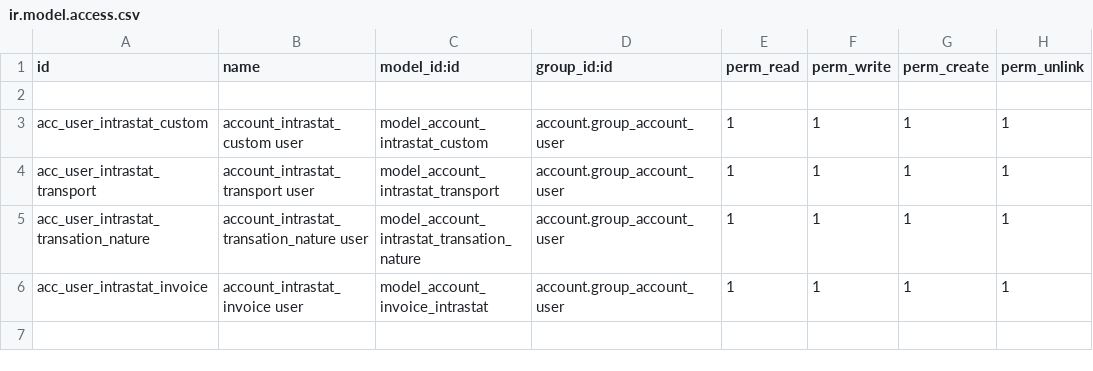
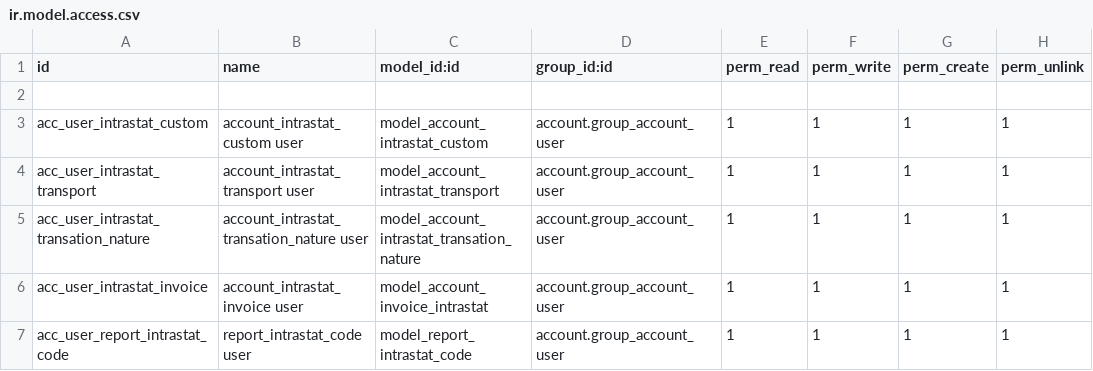
Before and after one commit to efatto/l10n-italy, a CSV file: l10n_it_intrastat/security/ir.model.access.csv, drawn as a sheet.

```diff
--- a/l10n_it_intrastat/security/ir.model.access.csv
+++ b/l10n_it_intrastat/security/ir.model.access.csv
@@ -6 +6,2 @@ acc_user_intrastat_transation_nature,account_intrastat_transation_nature user,mo
 acc_user_intrastat_invoice,account_intrastat_invoice user,model_account_invoice_intrastat,account.group_account_user,1,1,1,1
+acc_user_report_intrastat_code,report_intrastat_code user,model_report_intrastat_code,account.group_account_user,1,1,1,1
```
Also changed, not shown: l10n_it_intrastat/data/account.intrastat.transation.nature.csv, 21 other files.
